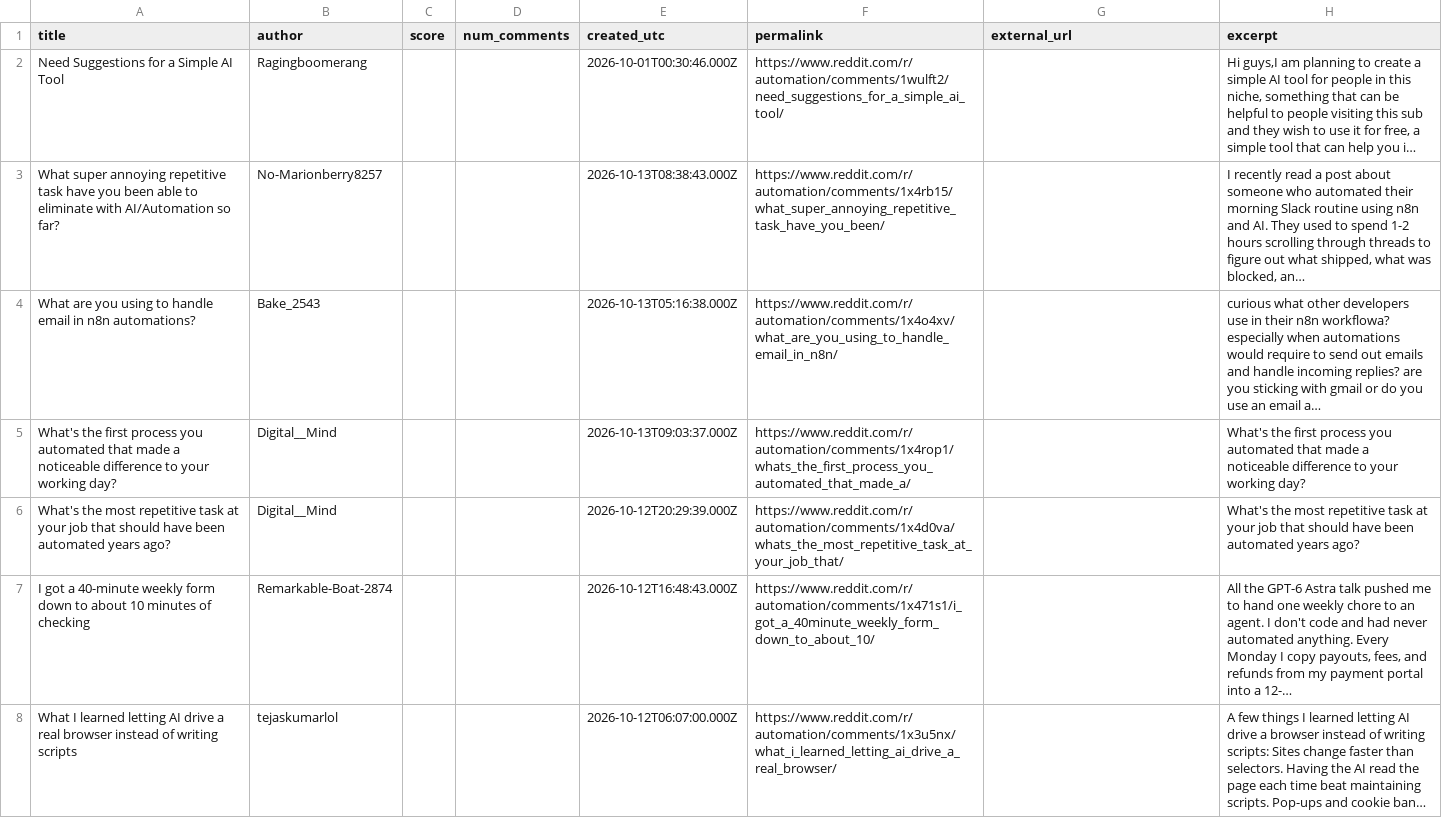
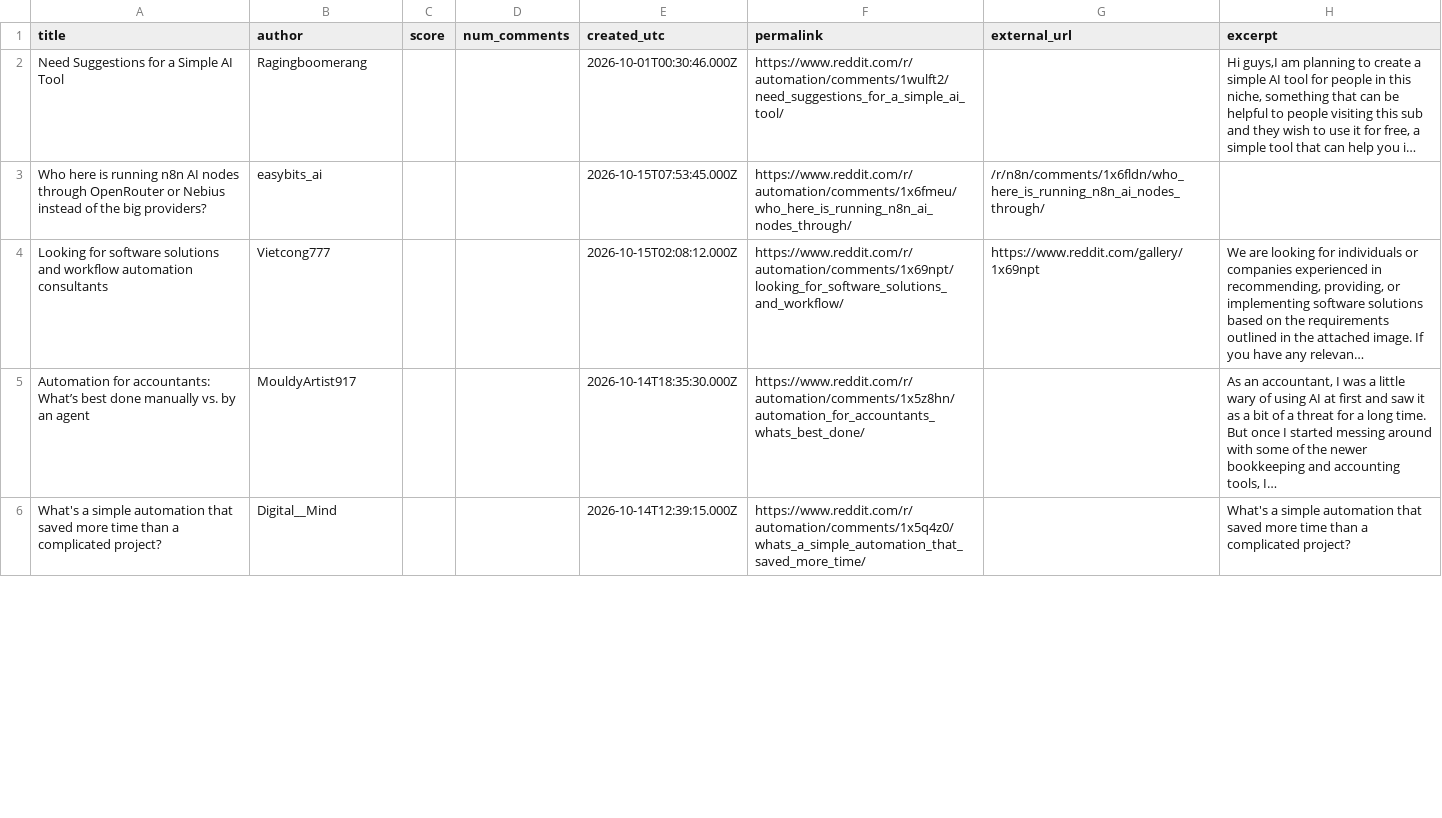
Before and after one commit to Razeow96/subreddit-feed, a CSV file: samples/r-automation-hot.csv, drawn as a sheet; only a part is shown; the diff covers the shown part only.

```diff
--- a/samples/r-automation-hot.csv
+++ b/samples/r-automation-hot.csv
@@ -2,7 +2,5 @@ title,author,score,num_comments,created_utc,permalink,external_url,excerpt
 Need Suggestions for a Simple AI Tool,Ragingboomerang,,,2026-10-01T00:30:46.000Z,https://www.reddit.com/r/automation/comments/1wulft2/need_suggestions_for_a_simple_ai_tool/,,"Hi guys,I am planning to create a simple AI tool for people in this niche, something that can be helpful to people visiting this sub and they wish to use it for free, a simple tool that can help you i…"
-What super annoying repetitive task have you been able to eliminate with AI/Automation so far?,No-Marionberry8257,,,2026-10-13T08:38:43.000Z,https://www.reddit.com/r/automation/comments/1x4rb15/what_super_annoying_repetitive_task_have_you_been/,,"I recently read a post about someone who automated their morning Slack routine using n8n and AI. They used to spend 1-2 hours scrolling through threads to figure out what shipped, what was blocked, an…"
-What are you using to handle email in n8n automations?,Bake_2543,,,2026-10-13T05:16:38.000Z,https://www.reddit.com/r/automation/comments/1x4o4xv/what_are_you_using_to_handle_email_in_n8n/,,curious what other developers use in their n8n workflowa? especially when automations would require to send out emails and handle incoming replies? are you sticking with gmail or do you use an email a…
-What's the first process you automated that made a noticeable difference to your working day?,Digital__Mind,,,2026-10-13T09:03:37.000Z,https://www.reddit.com/r/automation/comments/1x4rop1/whats_the_first_process_you_automated_that_made_a/,,What's the first process you automated that made a noticeable difference to your working day?
-What's the most repetitive task at your job that should have been automated years ago?,Digital__Mind,,,2026-10-12T20:29:39.000Z,https://www.reddit.com/r/automation/comments/1x4d0va/whats_the_most_repetitive_task_at_your_job_that/,,What's the most repetitive task at your job that should have been automated years ago?
-I got a 40-minute weekly form down to about 10 minutes of checking,Remarkable-Boat-2874,,,2026-10-12T16:48:43.000Z,https://www.reddit.com/r/automation/comments/1x471s1/i_got_a_40minute_weekly_form_down_to_about_10/,,"All the GPT-6 Astra talk pushed me to hand one weekly chore to an agent. I don't code and had never automated anything. Every Monday I copy payouts, fees, and refunds from my payment portal into a 12-…"
-What I learned letting AI drive a real browser instead of writing scripts,tejaskumarlol,,,2026-10-12T06:07:00.000Z,https://www.reddit.com/r/automation/comments/1x3u5nx/what_i_learned_letting_ai_drive_a_real_browser/,,A few things I learned letting AI drive a browser instead of writing scripts: Sites change faster than selectors. Having the AI read the page each time beat maintaining scripts. Pop-ups and cookie ban…
+Who here is running n8n AI nodes through OpenRouter or Nebius instead of the big providers?,easybits_ai,,,2026-10-15T07:53:45.000Z,https://www.reddit.com/r/automation/comments/1x6fmeu/who_here_is_running_n8n_ai_nodes_through/,/r/n8n/comments/1x6fldn/who_here_is_running_n8n_ai_nodes_through/,
+Looking for software solutions and workflow automation consultants,Vietcong777,,,2026-10-15T02:08:12.000Z,https://www.reddit.com/r/automation/comments/1x69npt/looking_for_software_solutions_and_workflow/,https://www.reddit.com/gallery/1x69npt,"We are looking for individuals or companies experienced in recommending, providing, or implementing software solutions based on the requirements outlined in the attached image. If you have any relevan…"
+Automation for accountants: What’s best done manually vs. by an agent,MouldyArtist917,,,2026-10-14T18:35:30.000Z,https://www.reddit.com/r/automation/comments/1x5z8hn/automation_for_accountants_whats_best_done/,,"As an accountant, I was a little wary of using AI at first and saw it as a bit of a threat for a long time. But once I started messing around with some of the newer bookkeeping and accounting tools, I…"
+What's a simple automation that saved more time than a complicated project?,Digital__Mind,,,2026-10-14T12:39:15.000Z,https://www.reddit.com/r/automation/comments/1x5q4z0/whats_a_simple_automation_that_saved_more_time/,,What's a simple automation that saved more time than a complicated project?
```
Also changed, not shown: 5 added rows and 3 removed rows elsewhere in this file, 2 other files.
